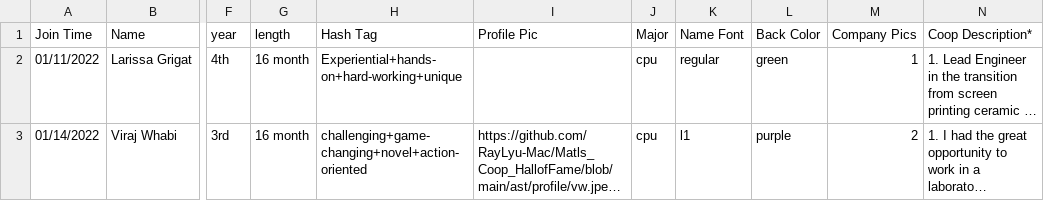
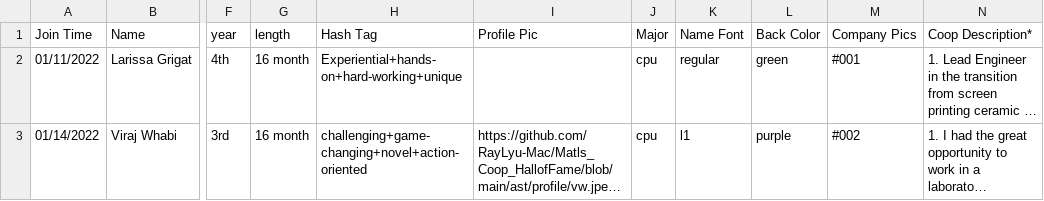
Before and after one commit to RayLyu-Mac/Matls_Coop_HallofFame, a CSV file: ast/csv/smart.csv, drawn as a sheet; only a part is shown, gaps mark what is left out; long unchanged cells end in …; the diff names each change by its address in the sheet, - before the commit and + after, or states it on an @@ line.

```diff
--- a/ast/csv/smart.csv
+++ b/ast/csv/smart.csv
-M2 (Company Pics): 1
+M2 (Company Pics): #001
-M3 (Company Pics): 2
+M3 (Company Pics): #002
```
Also changed, not shown: ast/csv/code.csv, 3 other files.
